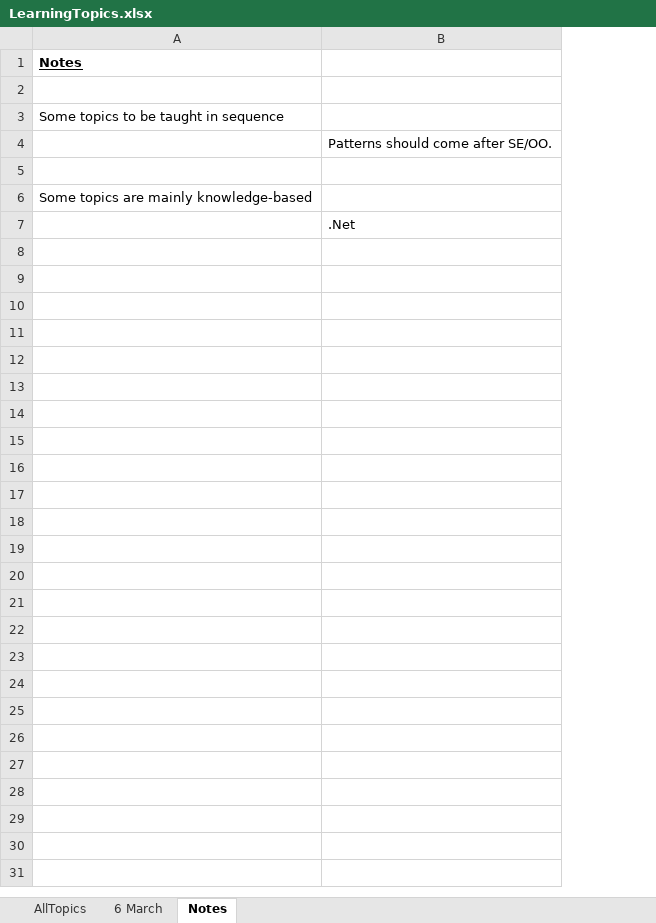
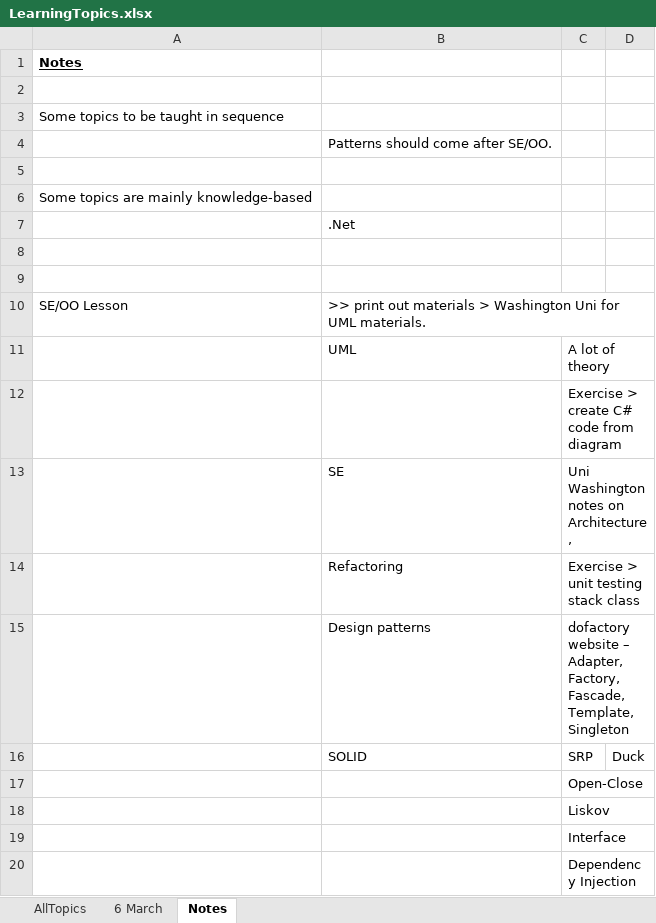
Before and after one commit to juschan/CSharp_ASPNET_Coaching, an Excel workbook: LearningTopics.xlsx, sheet Notes, drawn as a sheet; values as stored, in another font and other column widths than the file's, no borders; the diff names each change by its address in the sheet, - before the commit and + after, or states it on an @@ line.

```diff
--- a/LearningTopics.xlsx (sheet Notes)
+++ b/LearningTopics.xlsx (sheet Notes)
+column C, empty
+column D, empty
+row 8: (empty)
+row 9: (empty)
+row 10: SE/OO Lesson | >> print out materials > Washington Uni for UML materials.
+row 11:  | UML | A lot of theory
+row 12:  |  | Exercise > create C# code from diagram
+row 13:  | SE | Uni Washington notes on Architecture,
+row 14:  | Refactoring | Exercise > unit testing stack class
+row 15:  | Design patterns | dofactory website – Adapter, Factory, Fascade, Template, Singleton
+row 16:  | SOLID | SRP | Duck
+row 17:  |  | Open-Close
+row 18:  |  | Liskov
+row 19:  |  | Interface
+row 20:  |  | Dependency Injection
```
Also changed, not shown: sheet AllTopics, hidden cells, 6 other files.
